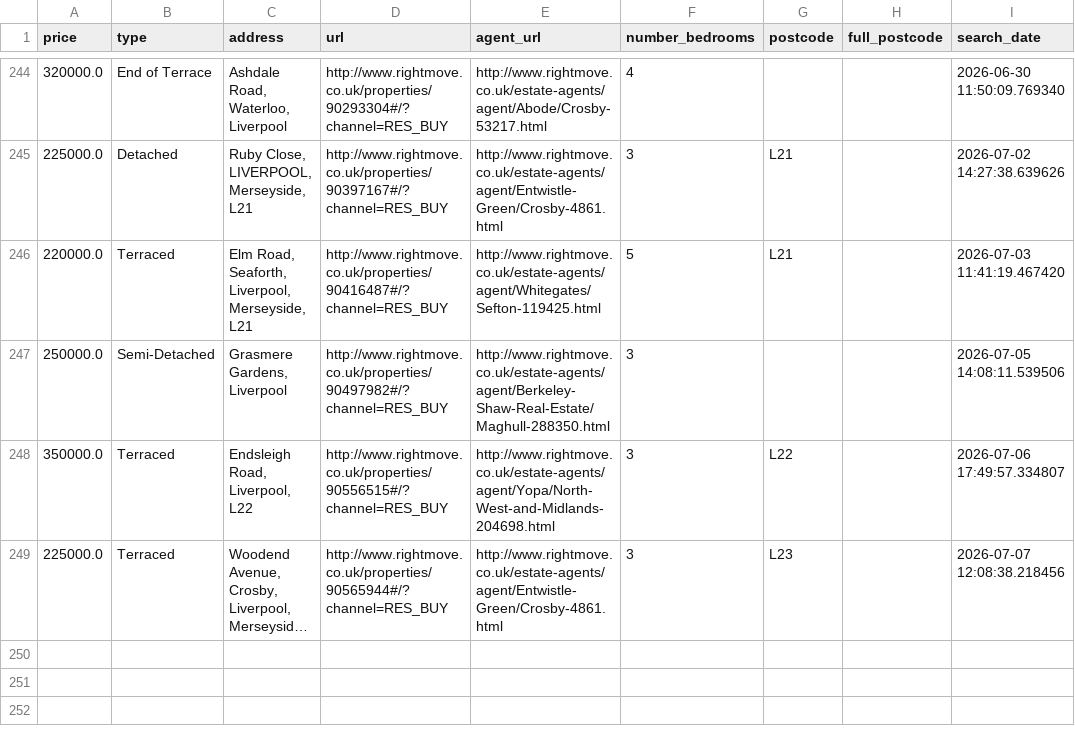
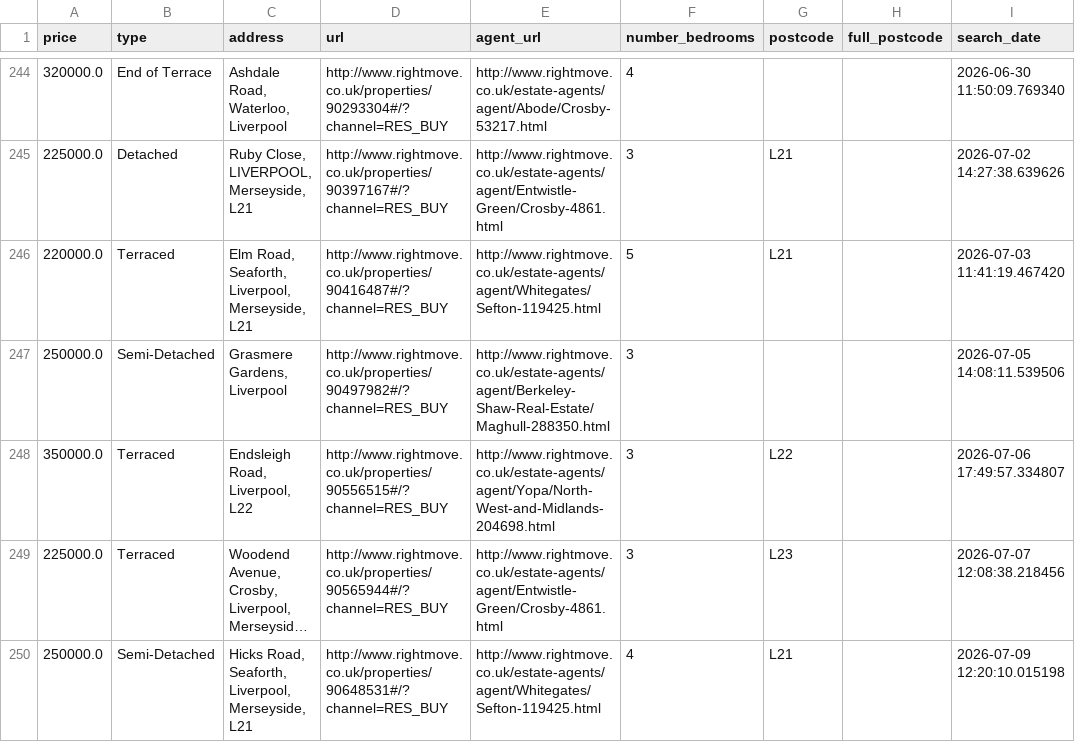
Before and after one commit to jrbahou-333/rightmove_webscraper.py, a CSV file: docs/rightmove_crosby_all_data.csv, drawn as a sheet; only a part is shown, gaps mark what is left out; long unchanged cells end in …; the diff names each change by its address in the sheet, - before the commit and + after, or states it on an @@ line.

```diff
--- a/docs/rightmove_crosby_all_data.csv
+++ b/docs/rightmove_crosby_all_data.csv
+row 250: 250000.0 | Semi-Detached | Hicks Road, Seaforth, Liverpool, Merseyside, L21 | http://www.rightmove.co.uk/properties/90648531#/?channel=RES_BUY | http://www.rightmove.co.uk/estate-agents/agent/Whitegates/Sefton-119425.html | 4 | L21 |  | 2026-07-09 12:20:10.015198
```
